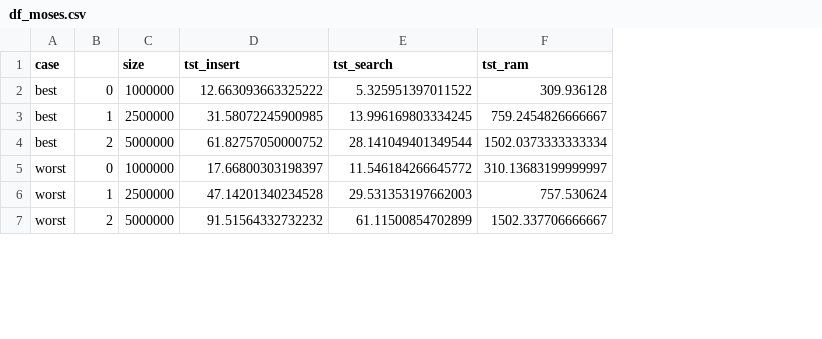
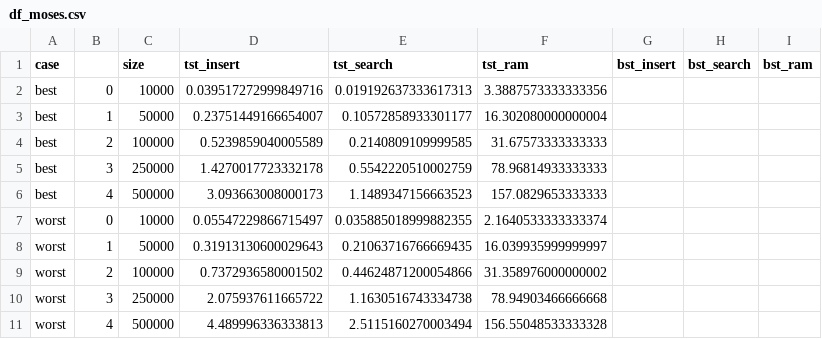
Before and after one commit to m-mburu/cdsProject2025, a CSV file: data/df_moses.csv, drawn as a sheet; only a part is shown; addresses are those after the commit; the diff covers the shown part only; the diff names each change by its address in the sheet, - before the commit and + after, or states it on an @@ line.

```diff
--- a/data/df_moses.csv
+++ b/data/df_moses.csv
+column G (bst_insert), empty
+column H (bst_search), empty
+column I (bst_ram), empty
-C2 (size): 1000000
+C2 (size): 10000
-D2 (tst_insert): 12.663093663325222
+D2 (tst_insert): 0.039517272999849716
-E2 (tst_search): 5.325951397011522
+E2 (tst_search): 0.019192637333617313
-F2 (tst_ram): 309.936128
+F2 (tst_ram): 3.3887573333333356
-C3 (size): 2500000
+C3 (size): 50000
-D3 (tst_insert): 31.58072245900985
+D3 (tst_insert): 0.23751449166654007
-E3 (tst_search): 13.996169803334245
+E3 (tst_search): 0.10572858933301177
-F3 (tst_ram): 759.2454826666667
+F3 (tst_ram): 16.302080000000004
-C4 (size): 5000000
+C4 (size): 100000
-D4 (tst_insert): 61.82757050000752
+D4 (tst_insert): 0.5239859040005589
-E4 (tst_search): 28.141049401349544
+E4 (tst_search): 0.2140809109999585
-F4 (tst_ram): 1502.0373333333334
+F4 (tst_ram): 31.67573333333333
+row 5: best | 3 | 250000 | 1.4270017723332178 | 0.5542220510002759 | 78.96814933333333
+row 6: best | 4 | 500000 | 3.093663008000173 | 1.1489347156663523 | 157.0829653333333
-C7 (size): 1000000
+C7 (size): 10000
-D7 (tst_insert): 17.66800303198397
+D7 (tst_insert): 0.05547229866715497
-E7 (tst_search): 11.546184266645772
+E7 (tst_search): 0.035885018999882355
-F7 (tst_ram): 310.13683199999997
+F7 (tst_ram): 2.1640533333333374
-C8 (size): 2500000
+C8 (size): 50000
-D8 (tst_insert): 47.14201340234528
+D8 (tst_insert): 0.31913130600029643
-E8 (tst_search): 29.531353197662003
+E8 (tst_search): 0.21063716766669435
-F8 (tst_ram): 757.530624
+F8 (tst_ram): 16.039935999999997
-C9 (size): 5000000
+C9 (size): 100000
-D9 (tst_insert): 91.51564332732232
+D9 (tst_insert): 0.7372936580001502
-E9 (tst_search): 61.11500854702899
+E9 (tst_search): 0.44624871200054866
-F9 (tst_ram): 1502.337706666667
+F9 (tst_ram): 31.358976000000002
+row 10: worst | 3 | 250000 | 2.075937611665722 | 1.1630516743334738 | 78.94903466666668
+row 11: worst | 4 | 500000 | 4.489996336333813 | 2.5115160270003494 | 156.55048533333328
```
Also changed, not shown: 2 added rows and 12 edited cells elsewhere in this file, 8 other files.
